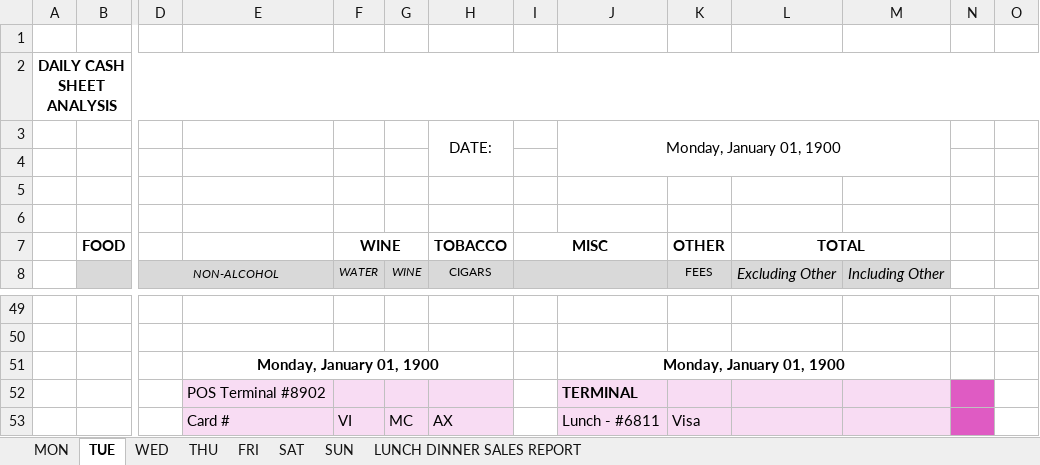
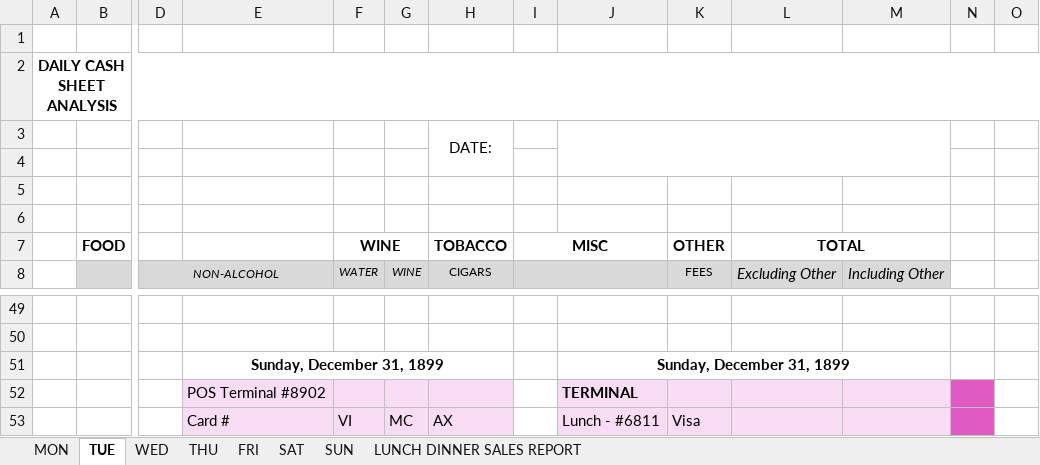
Before and after one commit to IsaiahSama/Temporary, an Excel workbook: scripts/Report_Templates/Cafe_De_Paris_Sales_Report_Template.xlsx, sheet TUE, drawn as a sheet; only a part is shown, gaps mark what is left out; values as stored, in another font and other column widths than the file's, no borders; charts and pictures not drawn; removed rows and columns are numbered as before the commit, all else as after; rows hold the shown columns only; the diff names each change by its address in the sheet, - before the commit and + after, or states it on an @@ line.

```diff
--- a/scripts/Report_Templates/Cafe_De_Paris_Sales_Report_Template.xlsx (sheet TUE)
+++ b/scripts/Report_Templates/Cafe_De_Paris_Sales_Report_Template.xlsx (sheet TUE)
-J3: Monday, January 01, 1900
+J3: (empty)
-row 51:  |  |  | Monday, January 01, 1900 |  |  |  |  | Monday, January 01, 1900
+row 51:  |  |  | Sunday, December 31, 1899 |  |  |  |  | Sunday, December 31, 1899
```
Also changed, not shown: sheet LUNCH DINNER SALES REPORT, scripts/Report_Templates/QP_Bistro_Sales_Report_Template.xlsx, scripts/Report_Templates/The_Cliff_Sales_Report_Template.xlsx, 1 other file.
